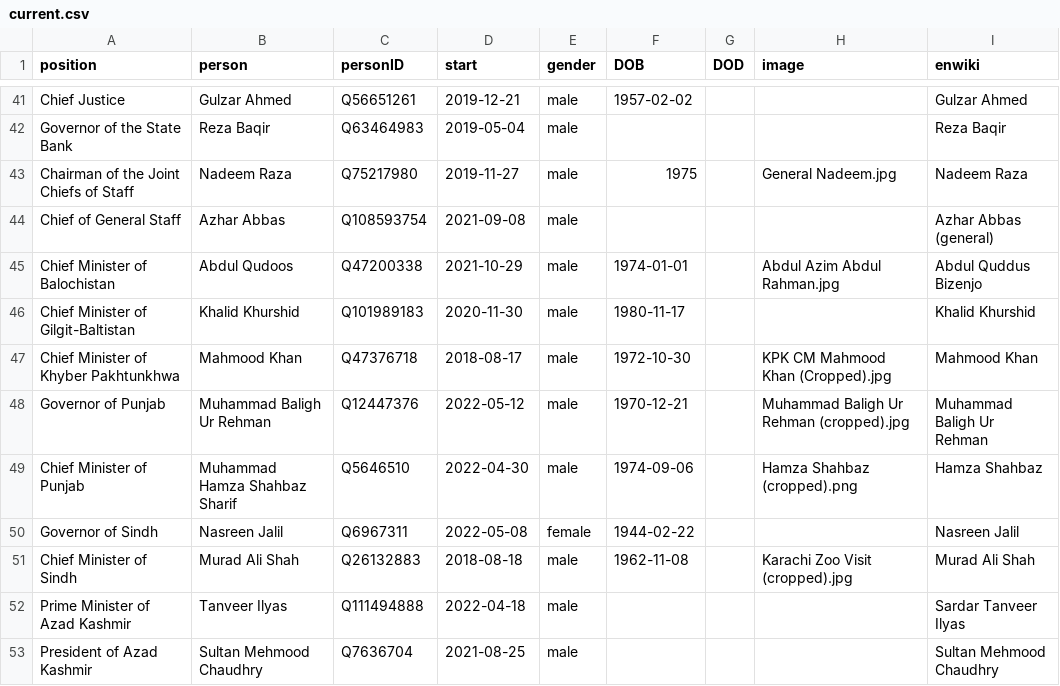
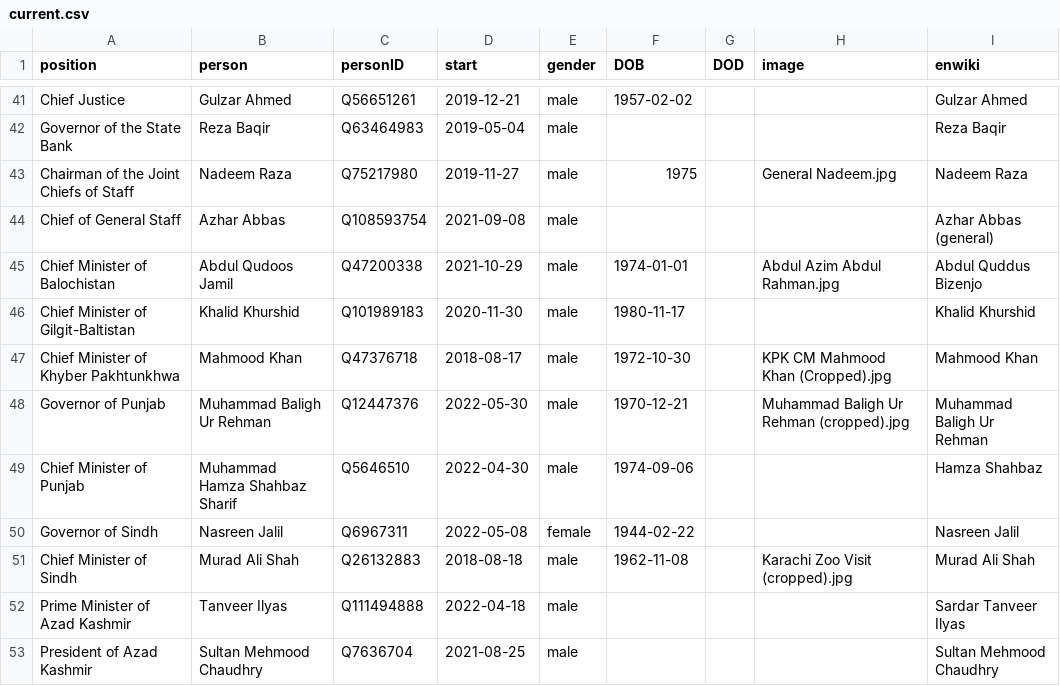
Before and after one commit to every-politician-scrapers/pakistan-ministers, a CSV file: html/current.csv, drawn as a sheet; only a part is shown, gaps mark what is left out.

```diff
--- a/html/current.csv
+++ b/html/current.csv
@@ -44,7 +44,7 @@ Chairman of the Joint Chiefs of Staff,Nadeem Raza,Q75217980,2019-11-27,male,1975
 Chief of General Staff,Azhar Abbas,Q108593754,2021-09-08,male,,,,Azhar Abbas (general)
-Chief Minister of Balochistan,Abdul Qudoos,Q47200338,2021-10-29,male,1974-01-01,,Abdul Azim Abdul Rahman.jpg,Abdul Quddus Bizenjo
+Chief Minister of Balochistan,Abdul Qudoos Jamil,Q47200338,2021-10-29,male,1974-01-01,,Abdul Azim Abdul Rahman.jpg,Abdul Quddus Bizenjo
 Chief Minister of Gilgit-Baltistan,Khalid Khurshid,Q101989183,2020-11-30,male,1980-11-17,,,Khalid Khurshid
 Chief Minister of Khyber Pakhtunkhwa,Mahmood Khan,Q47376718,2018-08-17,male,1972-10-30,,KPK CM Mahmood Khan (Cropped).jpg,Mahmood Khan
-Governor of Punjab,Muhammad Baligh Ur Rehman,Q12447376,2022-05-12,male,1970-12-21,,Muhammad Baligh Ur Rehman (cropped).jpg,Muhammad Baligh Ur Rehman
-Chief Minister of Punjab,Muhammad Hamza Shahbaz Sharif,Q5646510,2022-04-30,male,1974-09-06,,Hamza Shahbaz (cropped).png,Hamza Shahbaz
+Governor of Punjab,Muhammad Baligh Ur Rehman,Q12447376,2022-05-30,male,1970-12-21,,Muhammad Baligh Ur Rehman (cropped).jpg,Muhammad Baligh Ur Rehman
+Chief Minister of Punjab,Muhammad Hamza Shahbaz Sharif,Q5646510,2022-04-30,male,1974-09-06,,,Hamza Shahbaz
 Governor of Sindh,Nasreen Jalil,Q6967311,2022-05-08,female,1944-02-22,,,Nasreen Jalil
```
Also changed, not shown: html/holders21.csv, html/legislators.csv, 2 other files.
